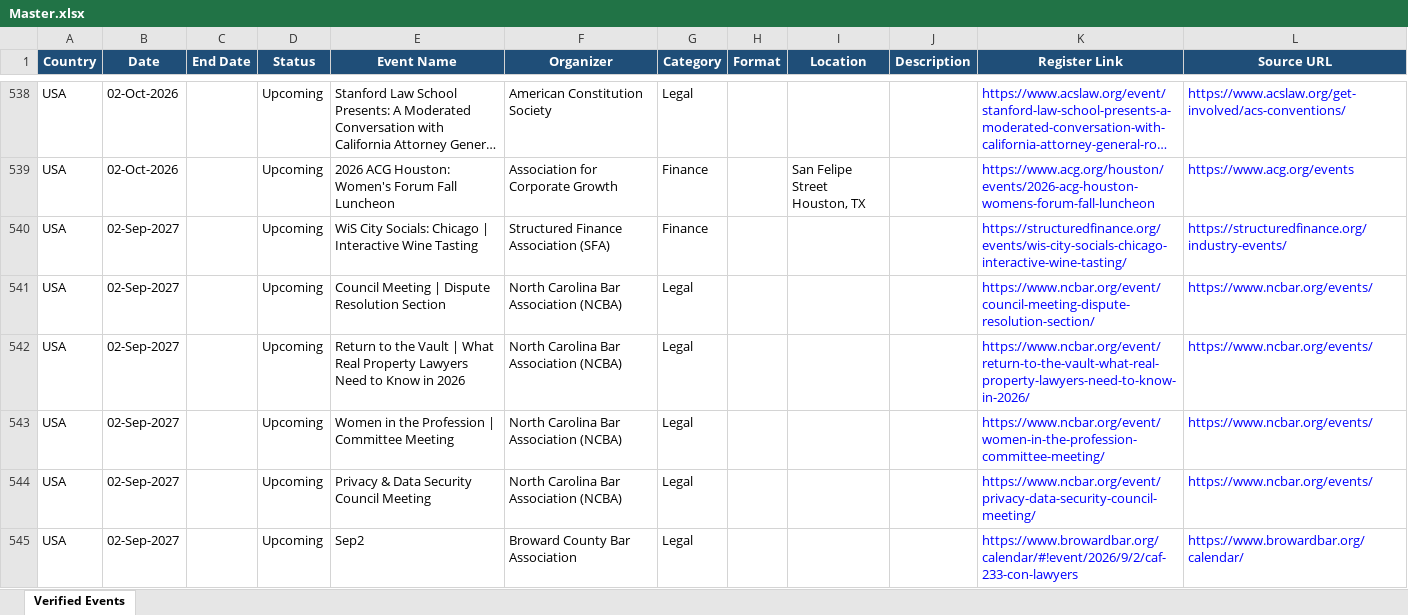
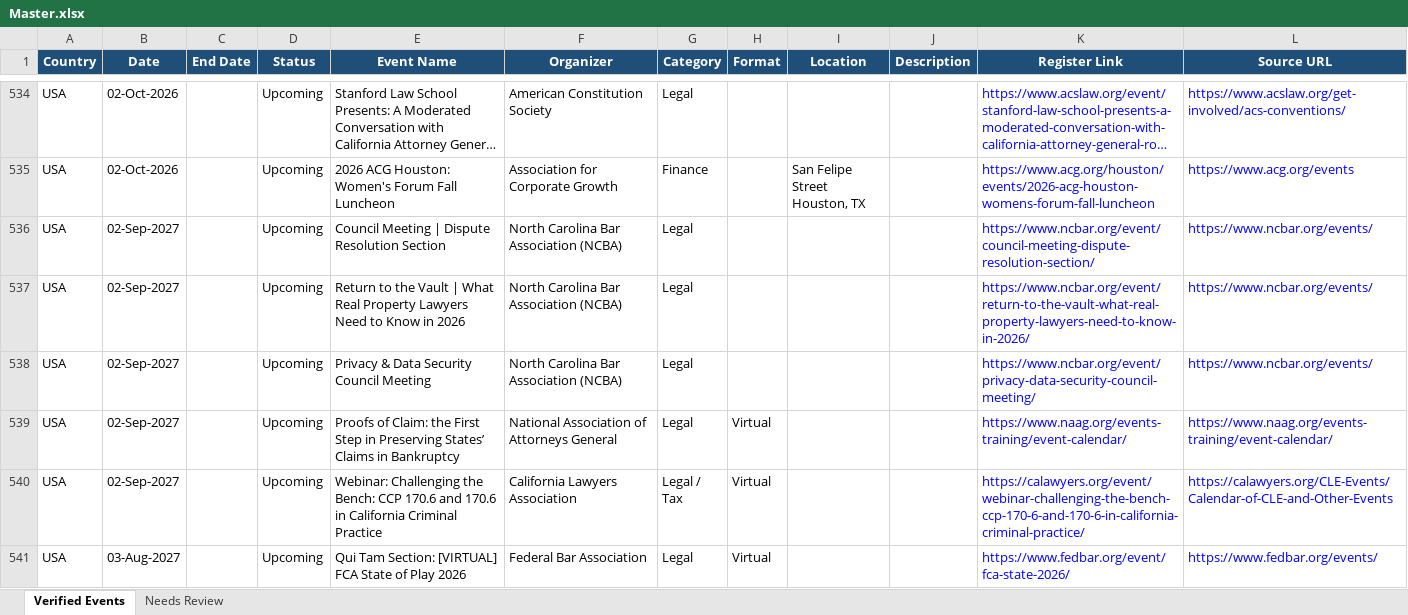
Before and after one commit to marketing-m2k/Expertly_events, an Excel workbook: output/Master.xlsx, sheet Verified Events, drawn as a sheet; only a part is shown, gaps mark what is left out; the shorter side is filled out with more unchanged rows; long unchanged cells end in …; values as stored, in another font and other column widths than the file's, no borders; table styles not drawn; removed rows and columns are numbered as before the commit, all else as after; the diff covers the shown part only; the diff names each change by its address in the sheet, - before the commit and + after, or states it on an @@ line.

Commit message:
Add pre-Master verification gate; fix historical archives fabricating future dates
User-found bug: Master.xlsx showed fabricated dates for events that were
actually 100+ year old historical records (a "Bulletin No. 4" from 1908
was showing as an "Upcoming" event in 2030). Root cause and fix, two parts:

1. date_utils.py: when a date candidate has an explicit, unambiguous year
   that's implausible (e.g. 1908), _parse_candidate now returns a distinct
   REJECTED_IMPLAUSIBLE_YEAR sentinel instead of None. parse_event_date_range
   stops trying weaker fallback candidates on that same text when it sees
   this -- previously it kept trying fuzzier parses of the same messy text,
   which is exactly how "1908" turned into a fabricated "2030" (dateutil's
   fuzzy parser grabbing unrelated digits nearby once the real year was
   rejected). Now: explicit-but-implausible year means "give up," not
   "guess something else."

2. New verification gate, independent of the parser above: extract_stated_dates()
   and date_conflicts_with_text() scan an event's own name+description for
   any explicitly spelled-out date (single or range) and flag disagreement
   with the resolved Date/End Date. weekly_full_run.py's build_master() now
   runs this on every row BEFORE it's allowed into Master.xlsx -- being in
   a country's own "Upcoming - Verified" sheet is no longer sufficient on
   its own. A row that fails goes to a new "Needs Review" sheet in
   Master.xlsx instead of silently carrying a possibly-wrong date through.

Verified against production data: 16 real mismatches caught this run
(mostly NTA historical tax conferences from 1902-1953 whose dates the base
parser still garbled into wrong future years even after fix #1) -- all
correctly held back to Needs Review instead of reaching Verified Events.

Also includes the UK Sources tab dedup from earlier (250 -> 186 rows,
exact-name duplicates removed) and regenerated India/USA/Master with both
fixes applied.

```diff
--- a/output/Master.xlsx (sheet Verified Events)
+++ b/output/Master.xlsx (sheet Verified Events)
+sheet tab: Needs Review
-row 540: USA | 02-Sep-2027 |  | Upcoming | WiS City Socials: Chicago | Interactive Wine Tasting | Structured Finance Association (SFA) | Finance |  |  |  | https://structuredfinance.org/events/wis-city-socials-chicago-interactive-wine-tasting/ | https://structuredfinance.org/industry-events/
-row 543: USA | 02-Sep-2027 |  | Upcoming | Women in the Profession | Committee Meeting | North Carolina Bar Association (NCBA) | Legal |  |  |  | https://www.ncbar.org/event/women-in-the-profession-committee-meeting/ | https://www.ncbar.org/events/
-row 545: USA | 02-Sep-2027 |  | Upcoming | Sep2 | Broward County Bar Association | Legal |  |  |  | https://www.browardbar.org/calendar/#!event/2026/9/2/caf-233-con-lawyers | https://www.browardbar.org/calendar/
```
Also changed, not shown: 32 added rows, 90 removed rows and 24 edited cells elsewhere in this sheet, Sources/Event_scrapper_-_Website_completed.xlsx, output/Events_2026.xlsx, 3 other files.
